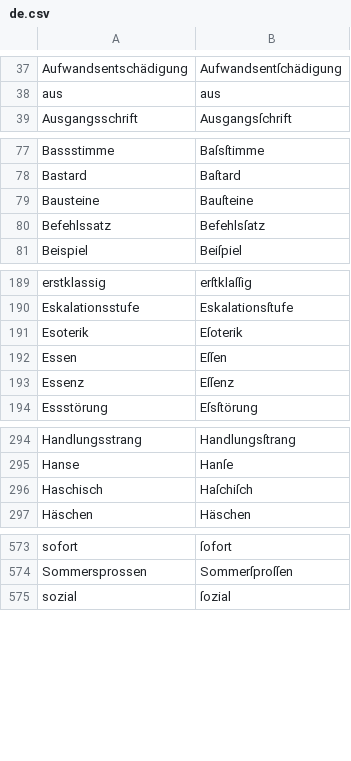
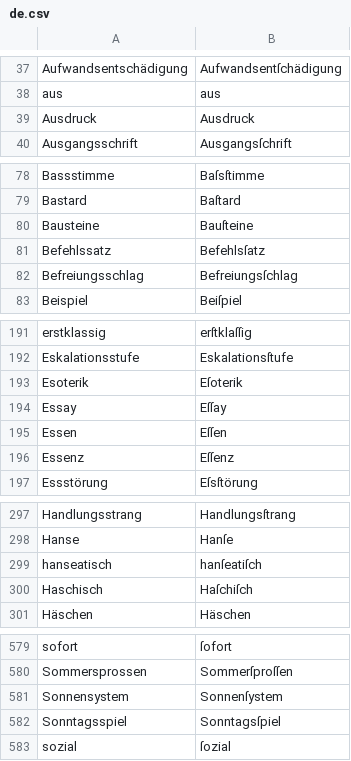
Before and after one commit to gitGNU/gnu_frunge, a CSV file: blacken/res/data/testcases/de.csv, drawn as a sheet; only a part is shown, gaps mark what is left out; the diff covers the shown part only.

```diff
--- a/blacken/res/data/testcases/de.csv
+++ b/blacken/res/data/testcases/de.csv
@@ -38,2 +38,3 @@ Aufwandsentschädigung;Aufwandsentſchädigung
 aus;aus
+Ausdruck;Ausdruck
 Ausgangsschrift;Ausgangsſchrift
@@ -80,2 +81,3 @@ Bausteine;Bauſteine
 Befehlssatz;Befehlsſatz
+Befreiungsschlag;Befreiungsſchlag
 Beispiel;Beiſpiel
@@ -191,2 +193,3 @@ Eskalationsstufe;Eskalationsſtufe
 Esoterik;Eſoterik
+Essay;Eſſay
 Essen;Eſſen
@@ -295,2 +298,3 @@ Handlungsstrang;Handlungsſtrang
 Hanse;Hanſe
+hanseatisch;hanſeatiſch
 Haschisch;Haſchiſch
@@ -574,2 +580,4 @@ sofort;ſofort
 Sommersprossen;Sommerſproſſen
+Sonnensystem;Sonnenſystem
+Sonntagsspiel;Sonntagsſpiel
 sozial;ſozial
```
Also changed, not shown: 2 added rows elsewhere in this file, 1 other file.
